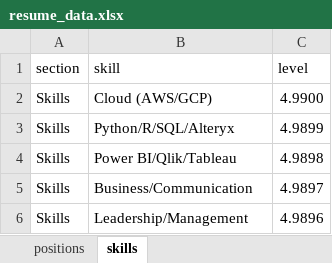
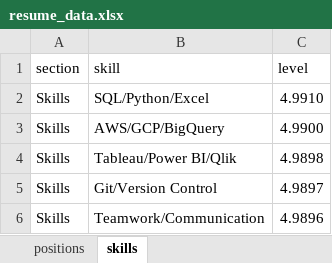
Before and after one commit to frankzhangsyd/vitae, an Excel workbook: resume_data.xlsx, sheet skills, drawn as a sheet; values as stored, in another font and other column widths than the file's, no borders; charts and pictures not drawn; removed rows and columns are numbered as before the commit, all else as after; the diff names each change by its address in the sheet, - before the commit and + after, or states it on an @@ line.

```diff
--- a/resume_data.xlsx (sheet skills)
+++ b/resume_data.xlsx (sheet skills)
+row 2: Skills | SQL/Python/Excel | 4.9910
-B3 (skill): Cloud (AWS/GCP)
+B3 (skill): AWS/GCP/BigQuery
-row 3: Skills | Python/R/SQL/Alteryx | 4.9899
-B4 (skill): Power BI/Qlik/Tableau
+B4 (skill): Tableau/Power BI/Qlik
-B5 (skill): Business/Communication
+B5 (skill): Git/Version Control
-B6 (skill): Leadership/Management
+B6 (skill): Teamwork/Communication
```
Also changed, not shown: sheet positions, formulas that keep their value, 5 other files.
